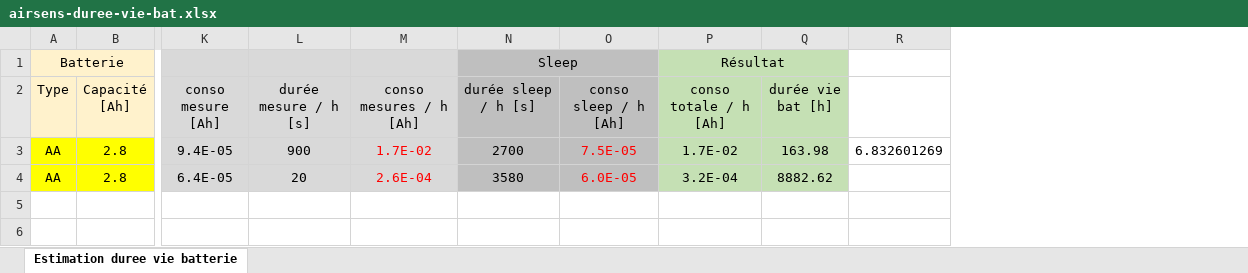
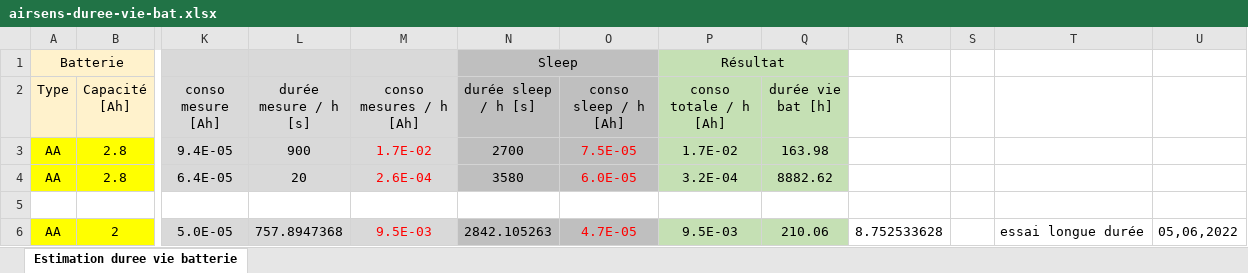
Before and after one commit to JOM52/esp32-airsens, an Excel workbook: doc/airsens-duree-vie-bat.xlsx, sheet Estimation duree vie batterie, drawn as a sheet; only a part is shown, gaps mark what is left out; values as stored, in another font and other column widths than the file's, no borders; removed rows and columns are numbered as before the commit, all else as after; rows hold the shown columns only; the diff names each change by its address in the sheet, - before the commit and + after, or states it on an @@ line.

```diff
--- a/doc/airsens-duree-vie-bat.xlsx (sheet Estimation duree vie batterie)
+++ b/doc/airsens-duree-vie-bat.xlsx (sheet Estimation duree vie batterie)
-column R, row 3: 6.832601269
+column R, empty
+column S, empty
+column T, empty
+column U, empty
+row 5: (empty)
+row 6: AA | 2 | 5.0E-05 | 757.8947368 | 9.5E-03 | 2842.105263 | 4.7E-05 | 9.5E-03 | 210.06 | 8.752533628 |  | essai longue durée | 05,06,2022
```
Also changed, not shown: 4 other files.
